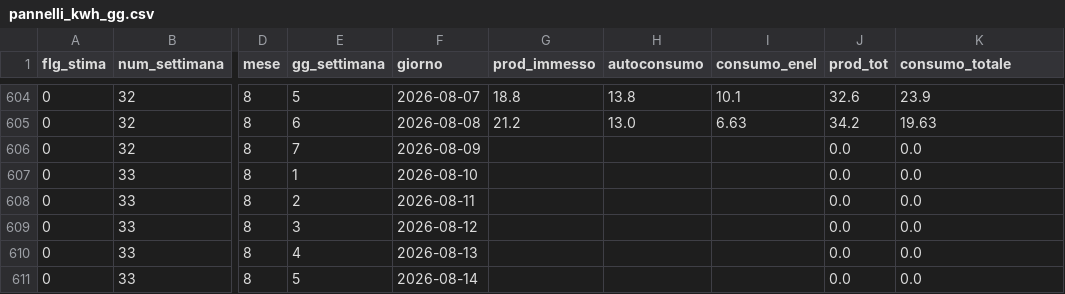
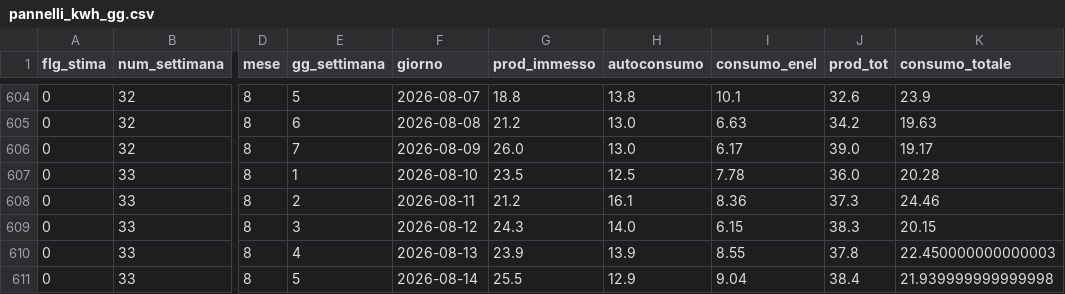
Before and after one commit to edofreeg/dfs, a CSV file: pannelli_kwh_gg.csv, drawn as a sheet; only a part is shown, gaps mark what is left out; the diff covers the shown part only; the diff names each change by its address in the sheet, - before the commit and + after, or states it on an @@ line.

Commit message:
aggiornato file pannelli solari a agosto

```diff
--- a/pannelli_kwh_gg.csv
+++ b/pannelli_kwh_gg.csv
-G606 (prod_immesso): (empty)
+G606 (prod_immesso): 26.0
-H606 (autoconsumo): (empty)
+H606 (autoconsumo): 13.0
-I606 (consumo_enel): (empty)
+I606 (consumo_enel): 6.17
-J606 (prod_tot): 0.0
+J606 (prod_tot): 39.0
-K606 (consumo_totale): 0.0
+K606 (consumo_totale): 19.17
-G607 (prod_immesso): (empty)
+G607 (prod_immesso): 23.5
-H607 (autoconsumo): (empty)
+H607 (autoconsumo): 12.5
-I607 (consumo_enel): (empty)
+I607 (consumo_enel): 7.78
-J607 (prod_tot): 0.0
+J607 (prod_tot): 36.0
-K607 (consumo_totale): 0.0
+K607 (consumo_totale): 20.28
-G608 (prod_immesso): (empty)
+G608 (prod_immesso): 21.2
-H608 (autoconsumo): (empty)
+H608 (autoconsumo): 16.1
-I608 (consumo_enel): (empty)
+I608 (consumo_enel): 8.36
-J608 (prod_tot): 0.0
+J608 (prod_tot): 37.3
-K608 (consumo_totale): 0.0
+K608 (consumo_totale): 24.46
-G609 (prod_immesso): (empty)
+G609 (prod_immesso): 24.3
-H609 (autoconsumo): (empty)
+H609 (autoconsumo): 14.0
-I609 (consumo_enel): (empty)
+I609 (consumo_enel): 6.15
-J609 (prod_tot): 0.0
+J609 (prod_tot): 38.3
-K609 (consumo_totale): 0.0
+K609 (consumo_totale): 20.15
-G610 (prod_immesso): (empty)
+G610 (prod_immesso): 23.9
-H610 (autoconsumo): (empty)
+H610 (autoconsumo): 13.9
-I610 (consumo_enel): (empty)
+I610 (consumo_enel): 8.55
-J610 (prod_tot): 0.0
+J610 (prod_tot): 37.8
-K610 (consumo_totale): 0.0
+K610 (consumo_totale): 22.450000000000003
-G611 (prod_immesso): (empty)
+G611 (prod_immesso): 25.5
-H611 (autoconsumo): (empty)
+H611 (autoconsumo): 12.9
-I611 (consumo_enel): (empty)
+I611 (consumo_enel): 9.04
-J611 (prod_tot): 0.0
+J611 (prod_tot): 38.4
-K611 (consumo_totale): 0.0
+K611 (consumo_totale): 21.939999999999998
```
Also changed, not shown: 125 edited cells elsewhere in this file.
